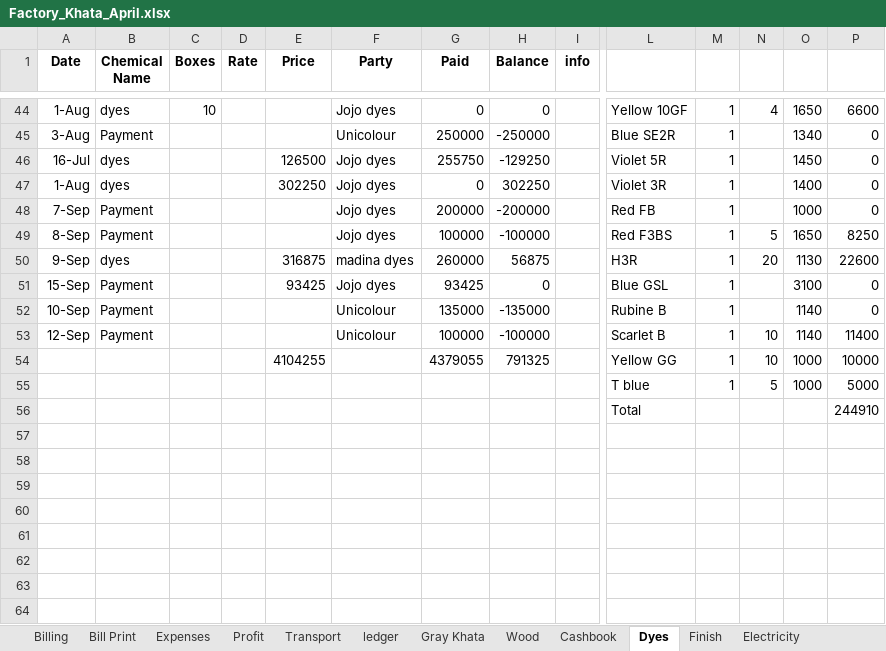
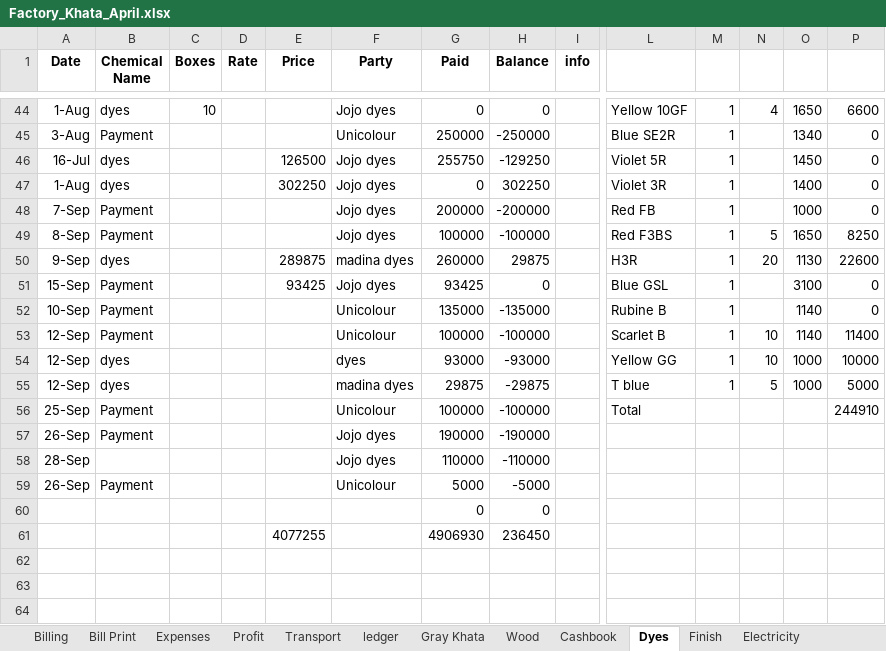
Before and after one commit to omerrazzaq4/Alhamd_April, an Excel workbook: Factory_Khata_April.xlsx, sheet Dyes, drawn as a sheet; only a part is shown, gaps mark what is left out; values as stored, in another font and other column widths than the file's, no borders; table styles not drawn; removed rows and columns are numbered as before the commit, all else as after; rows hold the shown columns only; the diff names each change by its address in the sheet, - before the commit and + after, or states it on an @@ line.

```diff
--- a/Factory_Khata_April.xlsx (sheet Dyes)
+++ b/Factory_Khata_April.xlsx (sheet Dyes)
-E50 (Price): 316875
+E50 (Price): 289875
-H50 (Balance): 56875
+H50 (Balance): 29875
-row 54:  |  |  |  | 4104255 |  | 4379055 | 791325 |  | Yellow GG | 1 | 10 | 1000 | 10000
-row 55:  |  |  |  |  |  |  |  |  | T blue | 1 | 5 | 1000 | 5000
-row 56:  |  |  |  |  |  |  |  |  | Total |  |  |  | 244910
-row 54: (empty)
+row 54: 12-Sep | dyes |  |  |  | dyes | 93000 | -93000 |  | Yellow GG | 1 | 10 | 1000 | 10000
-row 55: (empty)
+row 55: 12-Sep | dyes |  |  |  | madina dyes | 29875 | -29875 |  | T blue | 1 | 5 | 1000 | 5000
-row 56: (empty)
+row 56: 25-Sep | Payment |  |  |  | Unicolour | 100000 | -100000 |  | Total |  |  |  | 244910
-row 57: (empty)
+row 57: 26-Sep | Payment |  |  |  | Jojo dyes | 190000 | -190000
-row 58: (empty)
+row 58: 28-Sep |  |  |  |  | Jojo dyes | 110000 | -110000
+row 59: 26-Sep | Payment |  |  |  | Unicolour | 5000 | -5000
+row 60:  |  |  |  |  |  | 0 | 0
+row 61:  |  |  |  | 4077255 |  | 4906930 | 236450
```
Also changed, not shown: sheet ledger, sheet Cashbook, sheet Finish, sheet Transport, sheet Expenses, sheet Wood, 6 more sheets, formulas that keep their value, hidden cells, charts or pictures.
